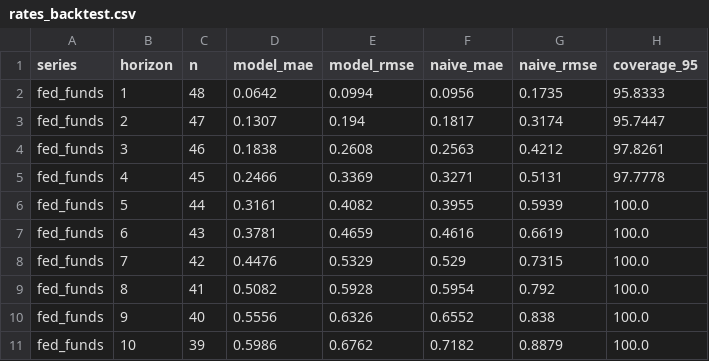
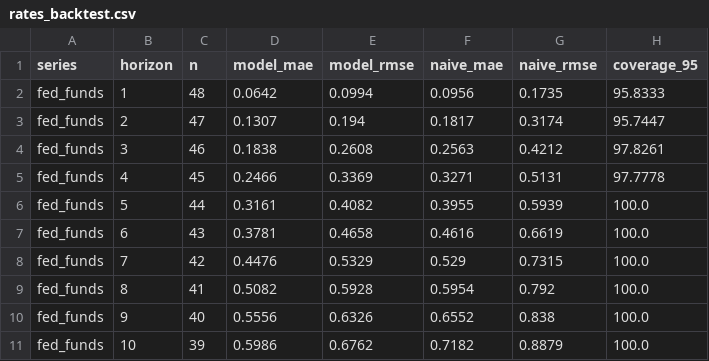
Before and after one commit to ppc1004/us-inflation-forecast, a CSV file: data/rates_backtest.csv, drawn as a sheet; only a part is shown.

```diff
--- a/data/rates_backtest.csv
+++ b/data/rates_backtest.csv
@@ -6,3 +6,3 @@ fed_funds,4,45,0.2466,0.3369,0.3271,0.5131,97.7778
 fed_funds,5,44,0.3161,0.4082,0.3955,0.5939,100.0
-fed_funds,6,43,0.3781,0.4659,0.4616,0.6619,100.0
+fed_funds,6,43,0.3781,0.4658,0.4616,0.6619,100.0
 fed_funds,7,42,0.4476,0.5329,0.529,0.7315,100.0
```
Also changed, not shown: data/rates_forecast.csv.
